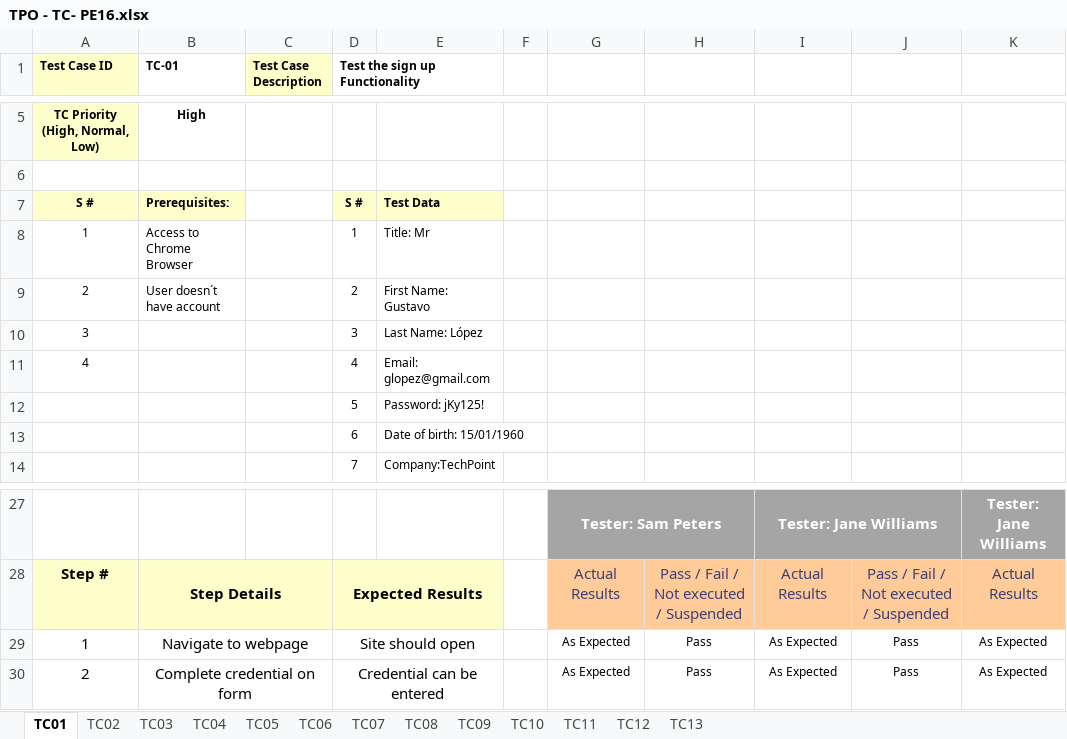
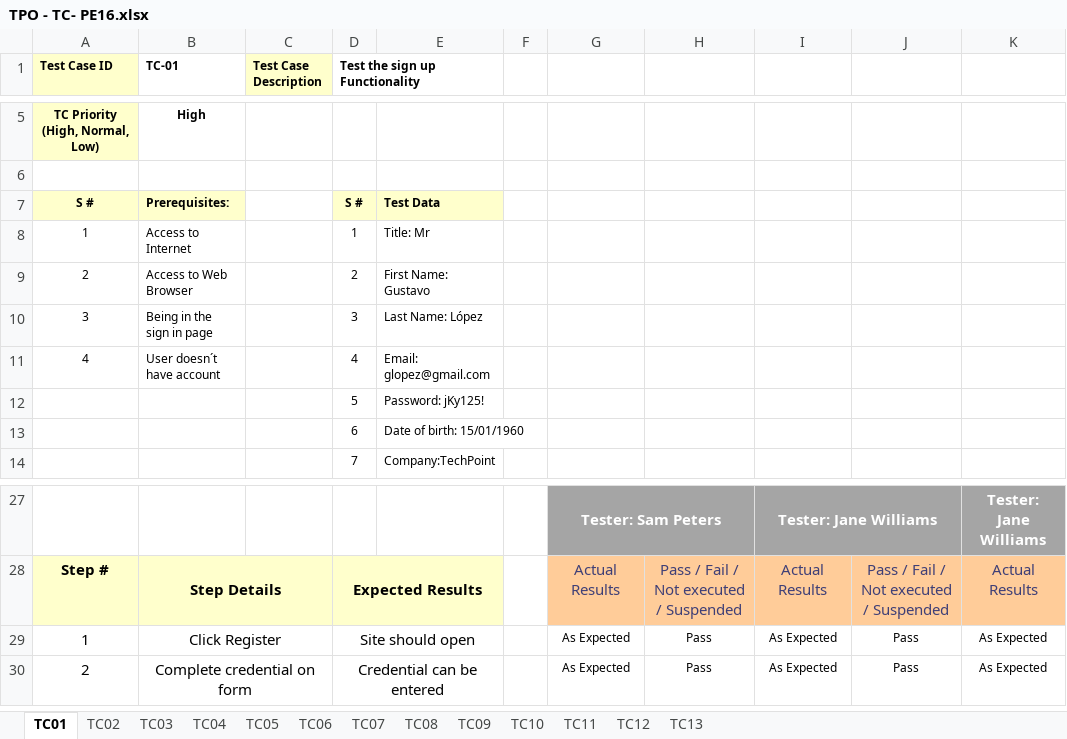
Before and after one commit to javierfonde/TestingAplicaciones-SFW-TPO, an Excel workbook: TPO - TC- PE16.xlsx, sheet TC01, drawn as a sheet; only a part is shown, gaps mark what is left out; values as stored, in another font and other column widths than the file's, no borders; the diff names each change by its address in the sheet, - before the commit and + after, or states it on an @@ line.

```diff
--- a/TPO - TC- PE16.xlsx (sheet TC01)
+++ b/TPO - TC- PE16.xlsx (sheet TC01)
-B8 (TC-01): Access to Chrome Browser
+B8 (TC-01): Access to Internet
-B9 (TC-01): User doesn´t have account
+B9 (TC-01): Access to Web Browser
-B10 (TC-01): (empty)
+B10 (TC-01): Being in the sign in page
-B11 (TC-01): (empty)
+B11 (TC-01): User doesn´t have account
-B29 (TC-01): Navigate to webpage
+B29 (TC-01): Click Register
```
Also changed, not shown: sheet TC04, sheet TC10, sheet TC02, sheet TC08, sheet TC11, sheet TC12, 6 more sheets, TPO - TC-PE-54.xlsx, TPO - TC-PE44.xlsx, 1 other file.
